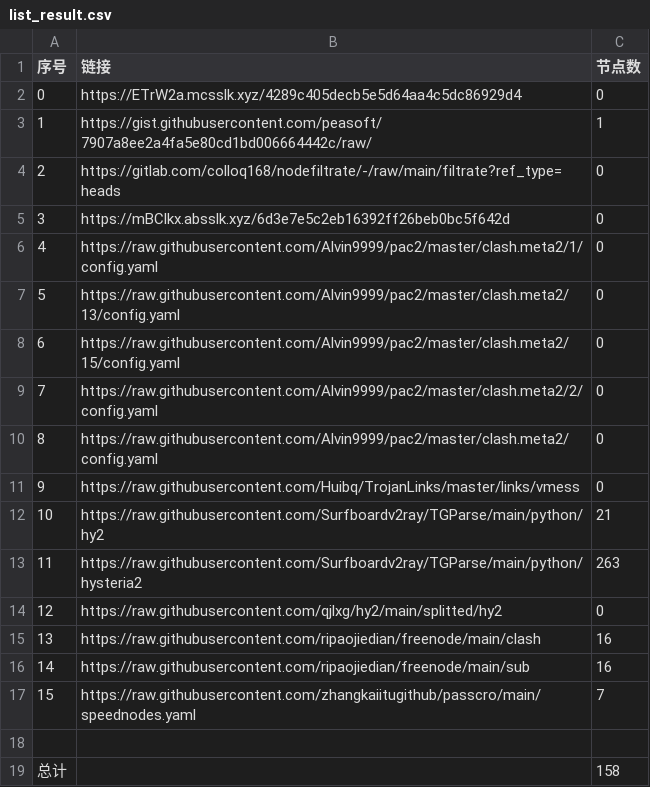
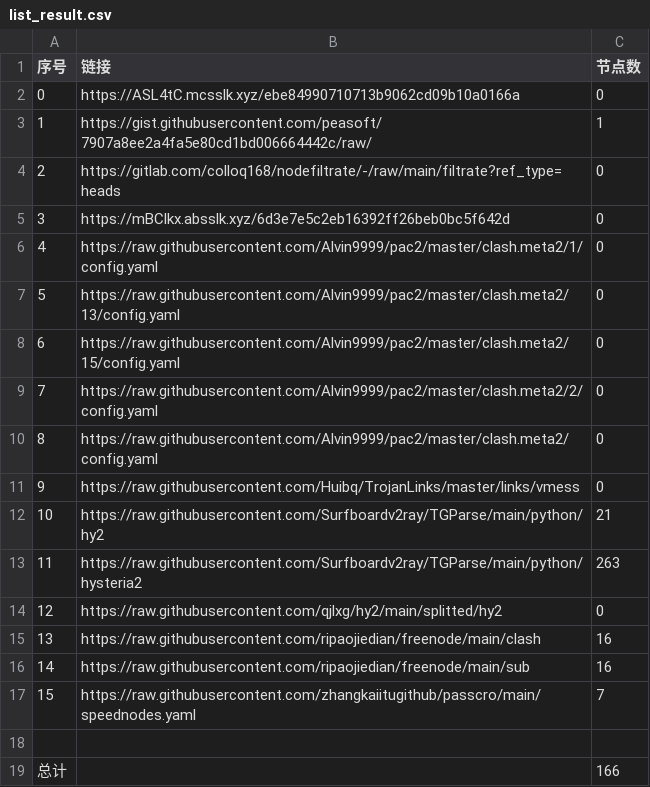
Before and after one commit to gp5061127/NoMoreWalls, a CSV file: list_result.csv, drawn as a sheet.

```diff
--- a/list_result.csv
+++ b/list_result.csv
@@ -1,3 +1,3 @@
 序号,链接,节点数
-0,https://ETrW2a.mcsslk.xyz/4289c405decb5e5d64aa4c5dc86929d4,0
+0,https://ASL4tC.mcsslk.xyz/ebe84990710713b9062cd09b10a0166a,0
 1,https://gist.githubusercontent.com/peasoft/7907a8ee2a4fa5e80cd1bd006664442c/raw/,1
@@ -18,2 +18,2 @@
 
-总计,,158
+总计,,166
```
Also changed, not shown: 13 other files.
